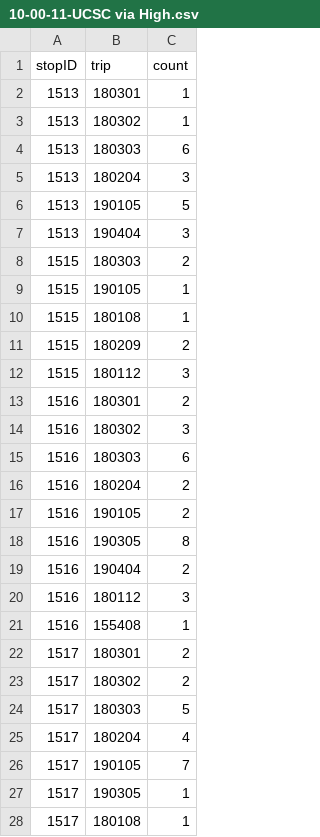
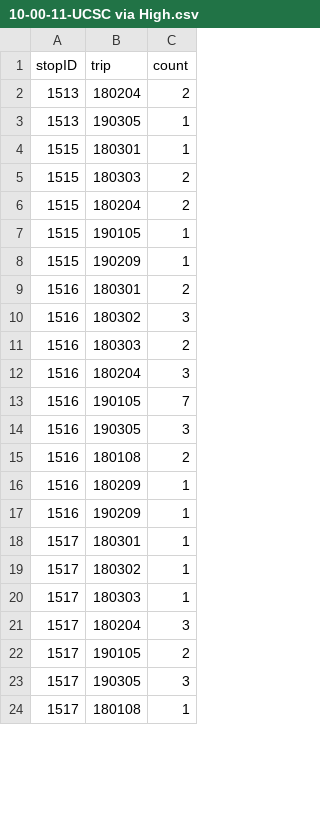
Before and after one commit to rohan-tuli/SCMTD-Farebox-APC, a CSV file: 10-00-11-UCSC via High.csv, drawn as a sheet; only a part is shown; the diff covers the shown part only.

```diff
--- a/10-00-11-UCSC via High.csv
+++ b/10-00-11-UCSC via High.csv
@@ -1,28 +1,24 @@
 stopID,trip,count
-1513, 180301, 1,
-1513, 180302, 1,
-1513, 180303, 6,
-1513, 180204, 3,
-1513, 190105, 5,
-1513, 190404, 3,
+1513, 180204, 2,
+1513, 190305, 1,
+1515, 180301, 1,
 1515, 180303, 2,
+1515, 180204, 2,
 1515, 190105, 1,
-1515, 180108, 1,
-1515, 180209, 2,
-1515, 180112, 3,
+1515, 190209, 1,
 1516, 180301, 2,
 1516, 180302, 3,
-1516, 180303, 6,
-1516, 180204, 2,
-1516, 190105, 2,
-1516, 190305, 8,
-1516, 190404, 2,
-1516, 180112, 3,
-1516, 155408, 1,
-1517, 180301, 2,
-1517, 180302, 2,
-1517, 180303, 5,
-1517, 180204, 4,
-1517, 190105, 7,
-1517, 190305, 1,
+1516, 180303, 2,
+1516, 180204, 3,
+1516, 190105, 7,
+1516, 190305, 3,
+1516, 180108, 2,
+1516, 180209, 1,
+1516, 190209, 1,
+1517, 180301, 1,
+1517, 180302, 1,
+1517, 180303, 1,
+1517, 180204, 3,
+1517, 190105, 2,
+1517, 190305, 3,
 1517, 180108, 1,
```
Also changed, not shown: 22 added rows, 9 removed rows and 20 edited cells elsewhere in this file, boardings_per_stop.csv, stop_count_parser/count.csv, 21 other files.
